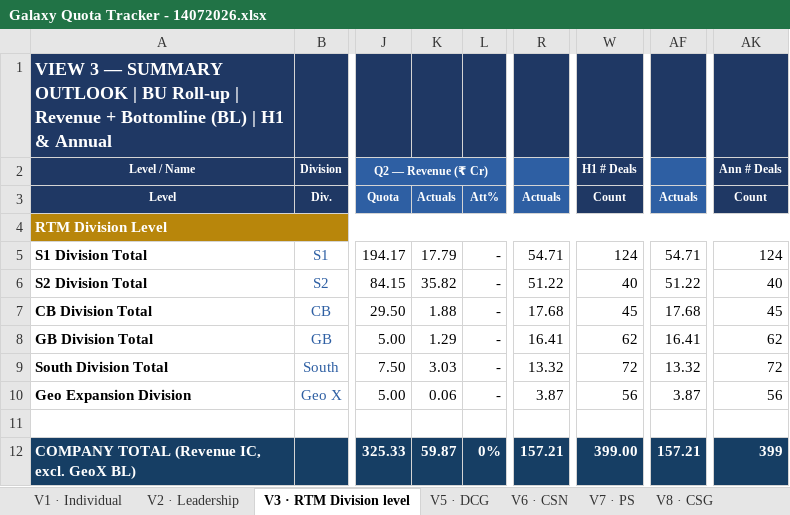
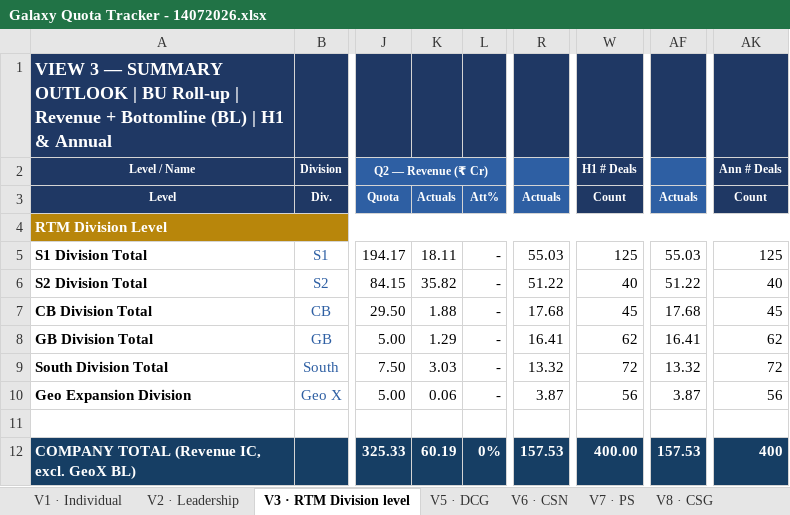
Before and after one commit to vishwajeet-dev04/test-galaxy-db, an Excel workbook: files/Galaxy Quota Tracker - 14072026.xlsx, sheet V3 · RTM Division level, drawn as a sheet; only a part is shown, gaps mark what is left out; values as stored, in another font and other column widths than the file's, no borders; 1 other sheet too large or unreadable and not compared; the diff names each change by its address in the sheet, - before the commit and + after, or states it on an @@ line.

```diff
--- a/files/Galaxy Quota Tracker - 14072026.xlsx (sheet V3 · RTM Division level)
+++ b/files/Galaxy Quota Tracker - 14072026.xlsx (sheet V3 · RTM Division level)
-K5: 17.79
+K5: 18.11
-R5: 54.71
+R5: 55.03
-W5: 124
+W5: 125
-AF5: 54.71
+AF5: 55.03
-AK5: 124
+AK5: 125
-K12: 59.87
+K12: 60.19
-R12: 157.21
+R12: 157.53
-W12: 399.00
+W12: 400.00
-AF12: 157.21
+AF12: 157.53
-AK12: 399
+AK12: 400
```
Also changed, not shown: sheet V9 · Cloud, sheet V8 · CSG, formulas that keep their value, 3 other files.
